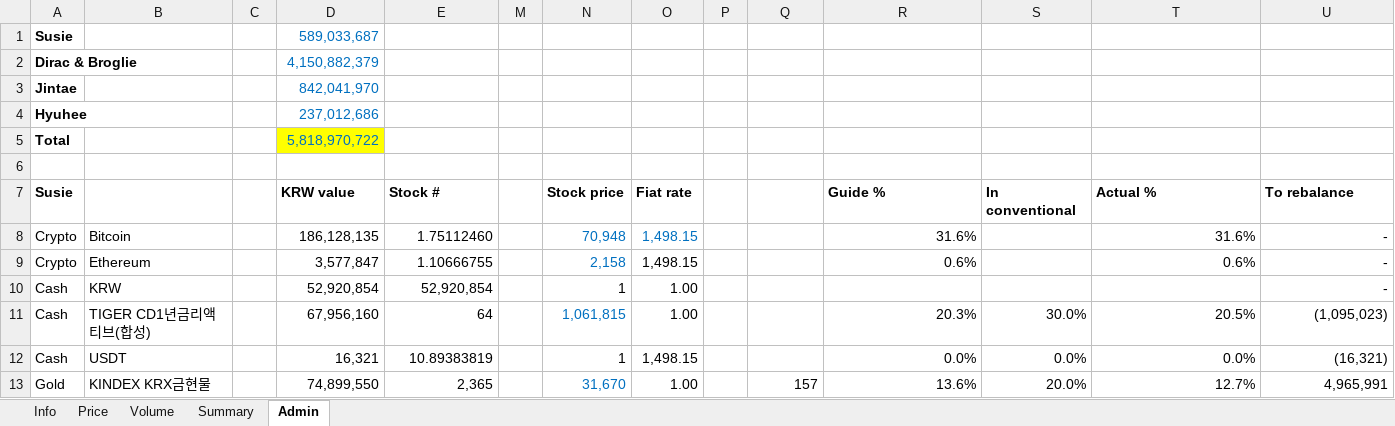
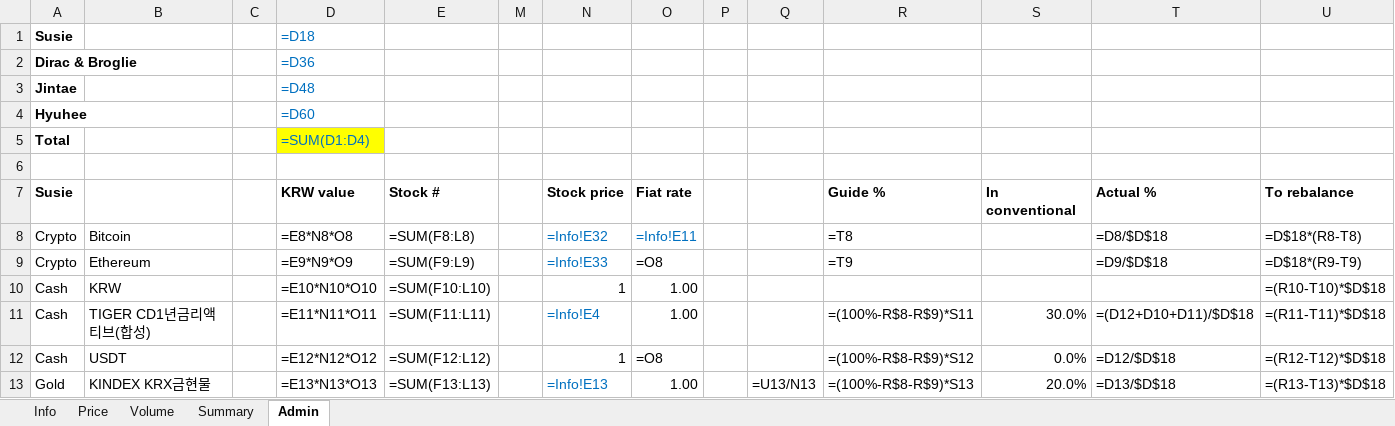
Before and after one commit to jtkimpr/finance-watch, an Excel workbook: data/watchlist.xlsx, sheet Admin, drawn as a sheet; only a part is shown; values as stored, in another font and other column widths than the file's, no borders; formulas without a stored value are shown as written; removed rows and columns are numbered as before the commit, all else as after; the diff covers the shown part only; the diff names each change by its address in the sheet, - before the commit and + after, or states it on an @@ line.

```diff
--- a/data/watchlist.xlsx (sheet Admin)
+++ b/data/watchlist.xlsx (sheet Admin)
-D1: 589,033,687
+D1: =D18
-D2: 4,150,882,379
+D2: =D36
-D3: 842,041,970
+D3: =D48
-D4: 237,012,686
+D4: =D60
-D5: 5,818,970,722
+D5: =SUM(D1:D4)
-row 8: Crypto | Bitcoin |  | 186,128,135 | 1.75112460 |  | 70,948 | 1,498.15 |  |  | 31.6% |  | 31.6% | -
-row 9: Crypto | Ethereum |  | 3,577,847 | 1.10666755 |  | 2,158 | 1,498.15 |  |  | 0.6% |  | 0.6% | -
+row 8: Crypto | Bitcoin |  | =E8*N8*O8 | =SUM(F8:L8) |  | =Info!E32 | =Info!E11 |  |  | =T8 |  | =D8/$D$18 | =D$18*(R8-T8)
+row 9: Crypto | Ethereum |  | =E9*N9*O9 | =SUM(F9:L9) |  | =Info!E33 | =O8 |  |  | =T9 |  | =D9/$D$18 | =D$18*(R9-T9)
-D10: 52,920,854
+D10: =E10*N10*O10
-E10: 52,920,854
+E10: =SUM(F10:L10)
-U10: -
+U10: =(R10-T10)*$D$18
-D11: 67,956,160
+D11: =E11*N11*O11
-E11: 64
+E11: =SUM(F11:L11)
-N11: 1,061,815
+N11: =Info!E4
-R11: 20.3%
+R11: =(100%-R$8-R$9)*S11
-T11: 20.5%
+T11: =(D12+D10+D11)/$D$18
-U11: (1,095,023)
+U11: =(R11-T11)*$D$18
-D12: 16,321
+D12: =E12*N12*O12
-E12: 10.89383819
+E12: =SUM(F12:L12)
-O12: 1,498.15
+O12: =O8
-R12: 0.0%
+R12: =(100%-R$8-R$9)*S12
-T12: 0.0%
+T12: =D12/$D$18
-U12: (16,321)
+U12: =(R12-T12)*$D$18
-D13: 74,899,550
+D13: =E13*N13*O13
-E13: 2,365
+E13: =SUM(F13:L13)
-N13: 31,670
+N13: =Info!E13
-Q13: 157
+Q13: =U13/N13
-R13: 13.6%
+R13: =(100%-R$8-R$9)*S13
-T13: 12.7%
+T13: =D13/$D$18
-U13: 4,965,991
+U13: =(R13-T13)*$D$18
```
Also changed, not shown: 15 added rows, 15 removed rows and 144 edited cells elsewhere in this sheet, sheet Summary, sheet Info, hidden cells, 1 other file.
